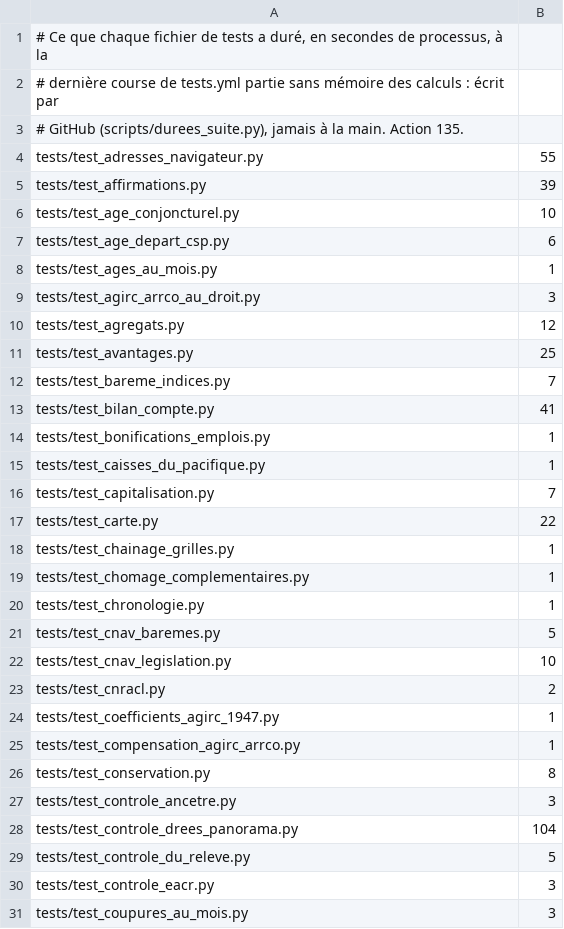
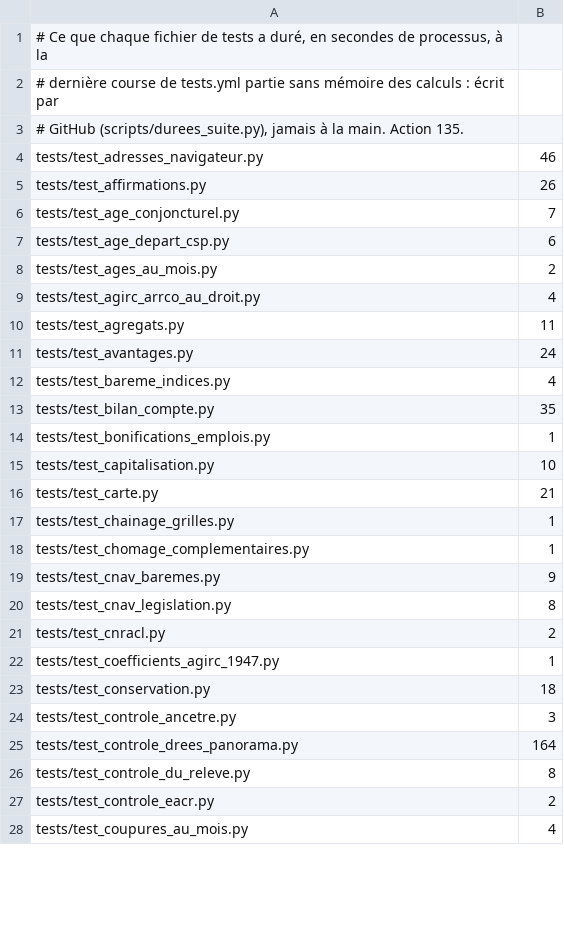
Before and after one commit to g-pliberal/retraitecomptenotionelle, a TSV file: .github/durees_suite.tsv, drawn as a sheet; only a part is shown; the diff covers the shown part only.

```diff
--- a/.github/durees_suite.tsv
+++ b/.github/durees_suite.tsv
@@ -3,29 +3,26 @@
 # GitHub (scripts/durees_suite.py), jamais à la main. Action 135.
-tests/test_adresses_navigateur.py	55
-tests/test_affirmations.py	39
-tests/test_age_conjoncturel.py	10
+tests/test_adresses_navigateur.py	46
+tests/test_affirmations.py	26
+tests/test_age_conjoncturel.py	7
 tests/test_age_depart_csp.py	6
-tests/test_ages_au_mois.py	1
-tests/test_agirc_arrco_au_droit.py	3
-tests/test_agregats.py	12
-tests/test_avantages.py	25
-tests/test_bareme_indices.py	7
-tests/test_bilan_compte.py	41
+tests/test_ages_au_mois.py	2
+tests/test_agirc_arrco_au_droit.py	4
+tests/test_agregats.py	11
+tests/test_avantages.py	24
+tests/test_bareme_indices.py	4
+tests/test_bilan_compte.py	35
 tests/test_bonifications_emplois.py	1
-tests/test_caisses_du_pacifique.py	1
-tests/test_capitalisation.py	7
-tests/test_carte.py	22
+tests/test_capitalisation.py	10
+tests/test_carte.py	21
 tests/test_chainage_grilles.py	1
 tests/test_chomage_complementaires.py	1
-tests/test_chronologie.py	1
-tests/test_cnav_baremes.py	5
-tests/test_cnav_legislation.py	10
+tests/test_cnav_baremes.py	9
+tests/test_cnav_legislation.py	8
 tests/test_cnracl.py	2
 tests/test_coefficients_agirc_1947.py	1
-tests/test_compensation_agirc_arrco.py	1
-tests/test_conservation.py	8
+tests/test_conservation.py	18
 tests/test_controle_ancetre.py	3
-tests/test_controle_drees_panorama.py	104
-tests/test_controle_du_releve.py	5
-tests/test_controle_eacr.py	3
-tests/test_coupures_au_mois.py	3
+tests/test_controle_drees_panorama.py	164
+tests/test_controle_du_releve.py	8
+tests/test_controle_eacr.py	2
+tests/test_coupures_au_mois.py	4
```
Also changed, not shown: 4 added rows, 2 removed rows and 91 edited cells elsewhere in this file, .github/verdicts.tsv, 1 other file.
